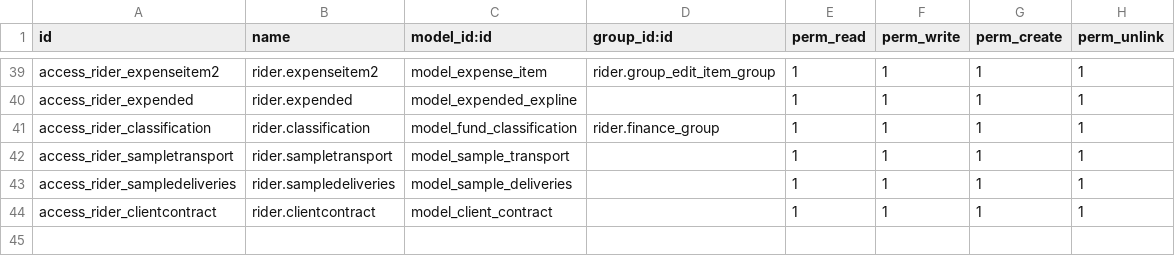
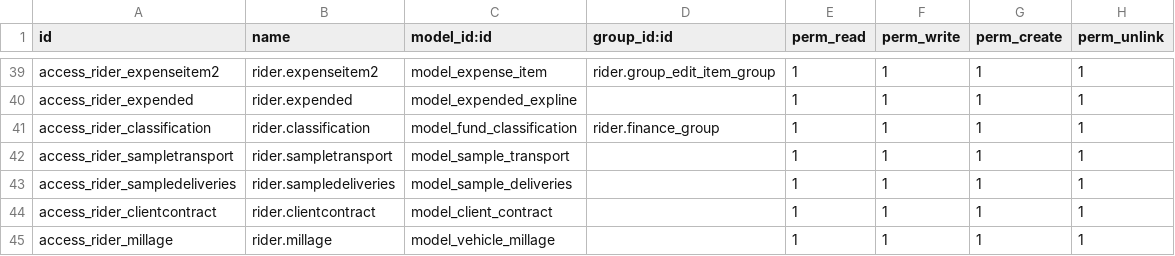
Before and after one commit to dunmi9791/rider, a CSV file: security/ir.model.access.csv, drawn as a sheet; only a part is shown, gaps mark what is left out; the diff names each change by its address in the sheet, - before the commit and + after, or states it on an @@ line.

```diff
--- a/security/ir.model.access.csv
+++ b/security/ir.model.access.csv
+row 45: access_rider_millage | rider.millage | model_vehicle_millage |  | 1 | 1 | 1 | 1
```
Also changed, not shown: 4 other files.
